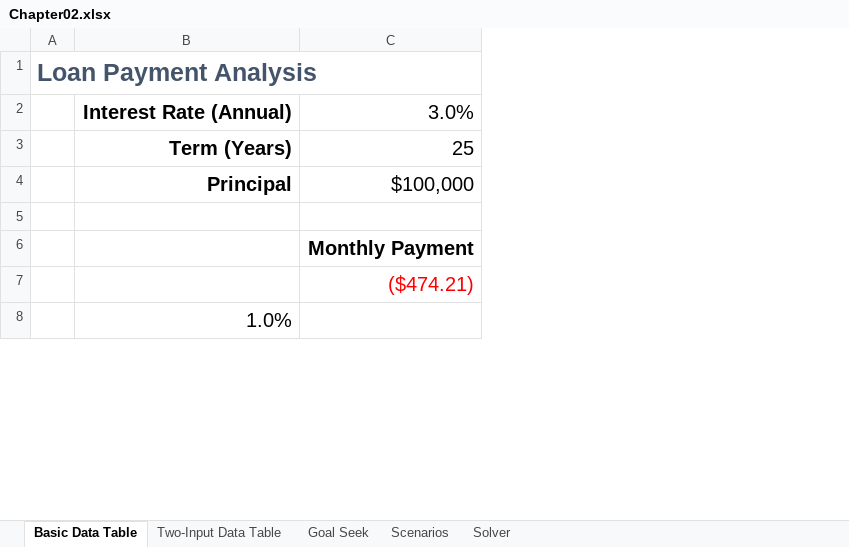
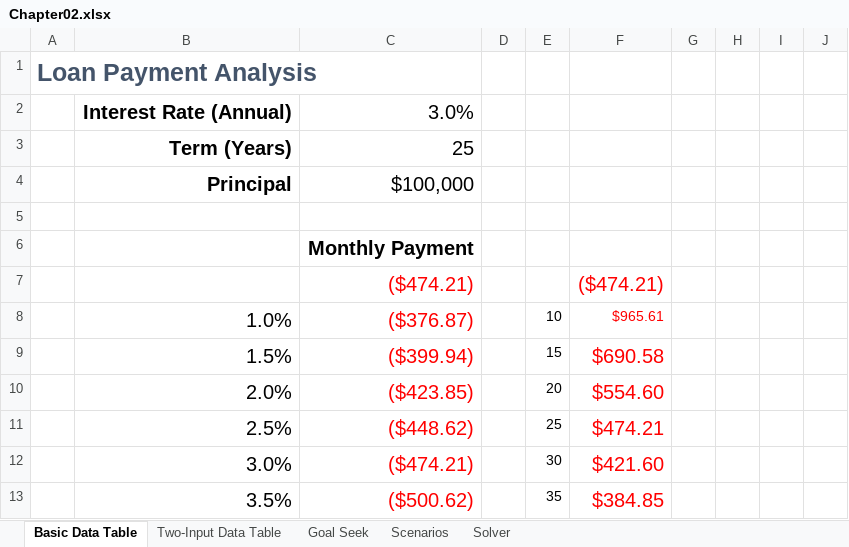
Before and after one commit to Gaya1858/Excel_For_Data_Analysis, an Excel workbook: excel for dummies/Chapter02.xlsx, sheet Basic Data Table, drawn as a sheet; only a part is shown; values as stored, in another font and other column widths than the file's, no borders; the diff covers the shown part only; the diff names each change by its address in the sheet, - before the commit and + after, or states it on an @@ line.

Commit message:
learnt some what-if analysis- Goal seeker, data tabel

```diff
--- a/excel for dummies/Chapter02.xlsx (sheet Basic Data Table)
+++ b/excel for dummies/Chapter02.xlsx (sheet Basic Data Table)
+column D, empty
+column E, row 8: 10
+column F, rows 7-8: ($474.21) | $965.61
+column G, empty
+column H, empty
+column I, empty
+column J, empty
-C8: (empty)
+C8: ($376.87)
+row 9:  | 1.5% | ($399.94) |  | 15 | $690.58
+row 10:  | 2.0% | ($423.85) |  | 20 | $554.60
+row 11:  | 2.5% | ($448.62) |  | 25 | $474.21
+row 12:  | 3.0% | ($474.21) |  | 30 | $421.60
+row 13:  | 3.5% | ($500.62) |  | 35 | $384.85
```
Also changed, not shown: 4 added rows, 7 edited cells and cell formats elsewhere in this sheet, sheet Two-Input Data Table, sheet Goal Seek, sheet Solver, sheet Scenarios.
